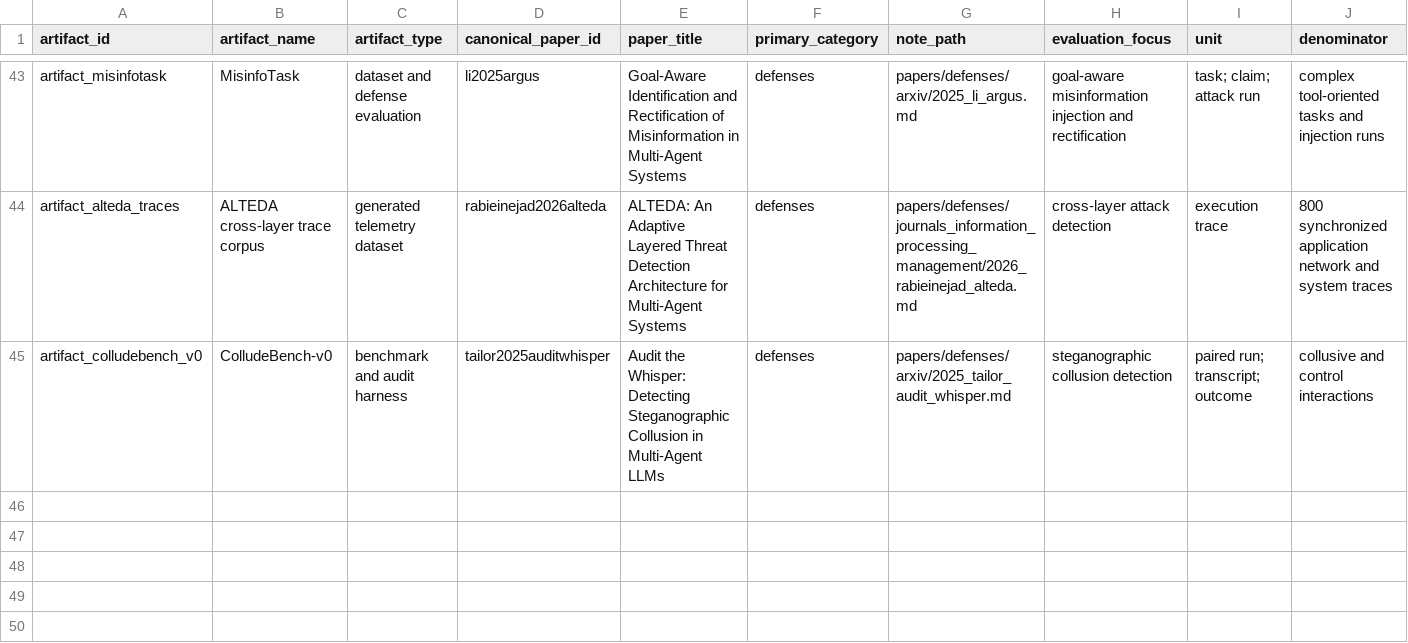
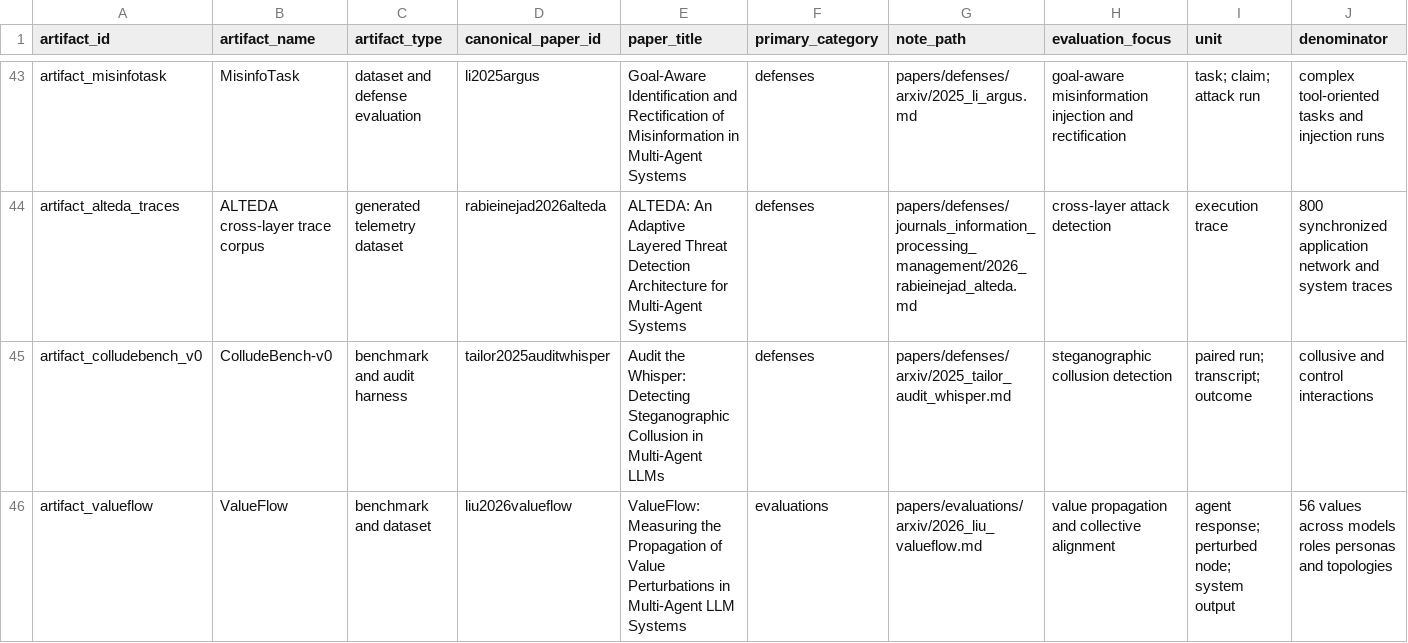
Before and after one commit to BrookeYangRui/multiagent_security_corpus, a CSV file: corpus/evaluation_artifacts.csv, drawn as a sheet; only a part is shown, gaps mark what is left out; rows hold the shown columns only; the diff names each change by its address in the sheet, - before the commit and + after, or states it on an @@ line.

```diff
--- a/corpus/evaluation_artifacts.csv
+++ b/corpus/evaluation_artifacts.csv
+row 46: artifact_valueflow | ValueFlow | benchmark and dataset | liu2026valueflow | ValueFlow: Measuring the Propagation of Value Perturbations in Multi-Agent LLM Systems | evaluations | papers/evaluations/arxiv/2026_liu_valueflow.md | value propagation and collective alignment | agent response; perturbed node; system output | 56 values across models roles personas and topologies
```
Also changed, not shown: corpus/excluded_papers.csv, 20 other files.
